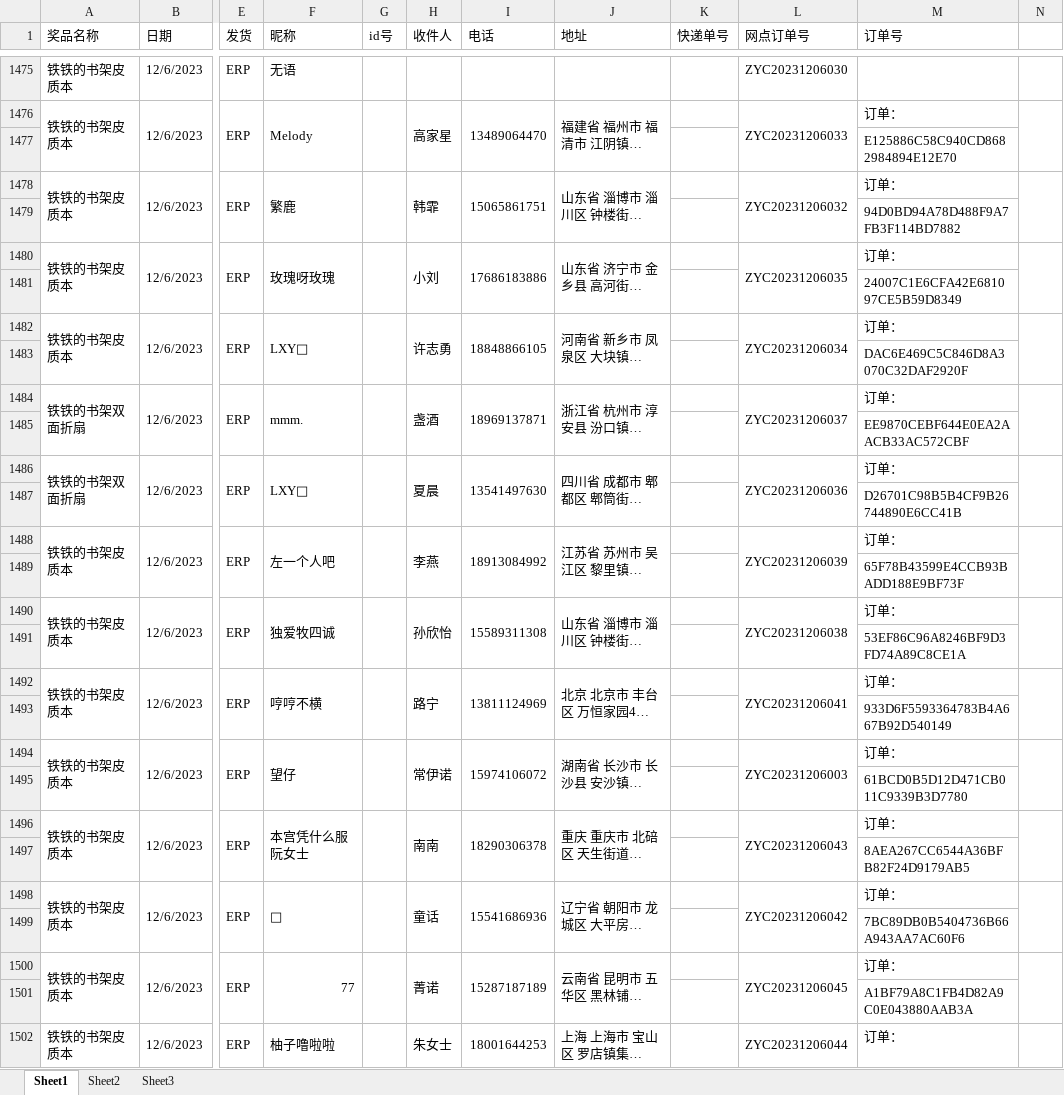
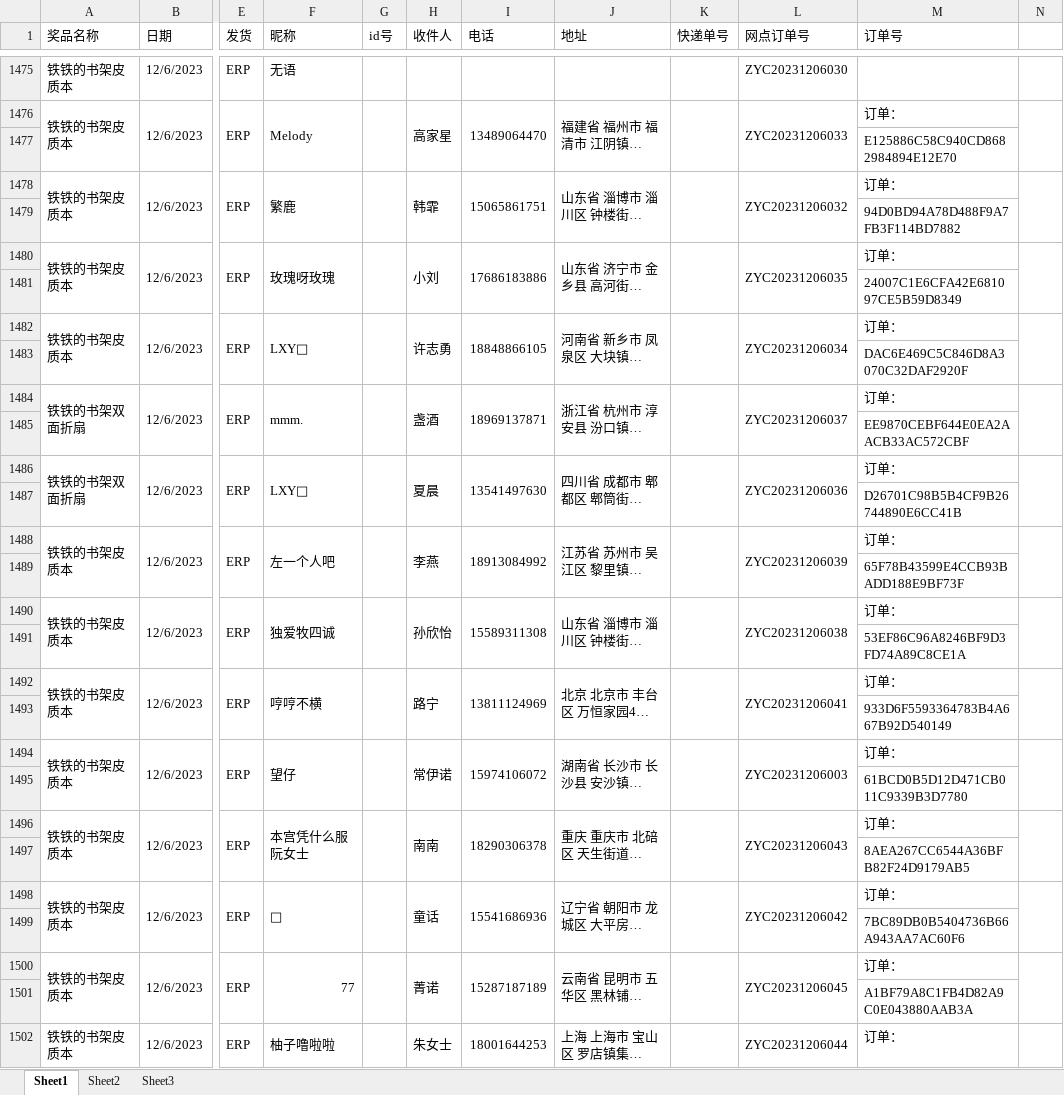
Before and after one commit to wpy19980225/-, an Excel workbook: database.xlsx, sheet Sheet1, drawn as a sheet; only a part is shown, gaps mark what is left out; long unchanged cells end in …; values as stored, in another font and other column widths than the file's, no cell formats; the diff covers the shown part only; the diff names each change by its address in the sheet, - before the commit and + after, or states it on an @@ line.

```diff
--- a/database.xlsx (sheet Sheet1)
+++ b/database.xlsx (sheet Sheet1)
+K1476:K1477 merged
+K1478:K1479 merged
+K1480:K1481 merged
+K1482:K1483 merged
+K1484:K1485 merged
+K1486:K1487 merged
+K1488:K1489 merged
+K1490:K1491 merged
+K1492:K1493 merged
+K1494:K1495 merged
+K1496:K1497 merged
+K1498:K1499 merged
+K1500:K1501 merged
+K1502:K1503 merged
```
Also changed, not shown: 9 edited cells and merged cells elsewhere in this sheet, cell formats.
